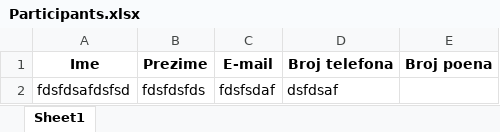
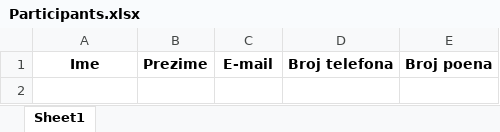
Before and after one commit to Jelena-Milev/FKevin19, an Excel workbook: data/Participants.xlsx, sheet Sheet1, drawn as a sheet; values as stored, in another font and other column widths than the file's, no borders; the diff names each change by its address in the sheet, - before the commit and + after, or states it on an @@ line.

```diff
--- a/data/Participants.xlsx (sheet Sheet1)
+++ b/data/Participants.xlsx (sheet Sheet1)
-row 2: fdsfdsafdsfsd | fdsfdsfds | fdsfsdaf | dsfdsaf
```
Also changed, not shown: 1 other file.
